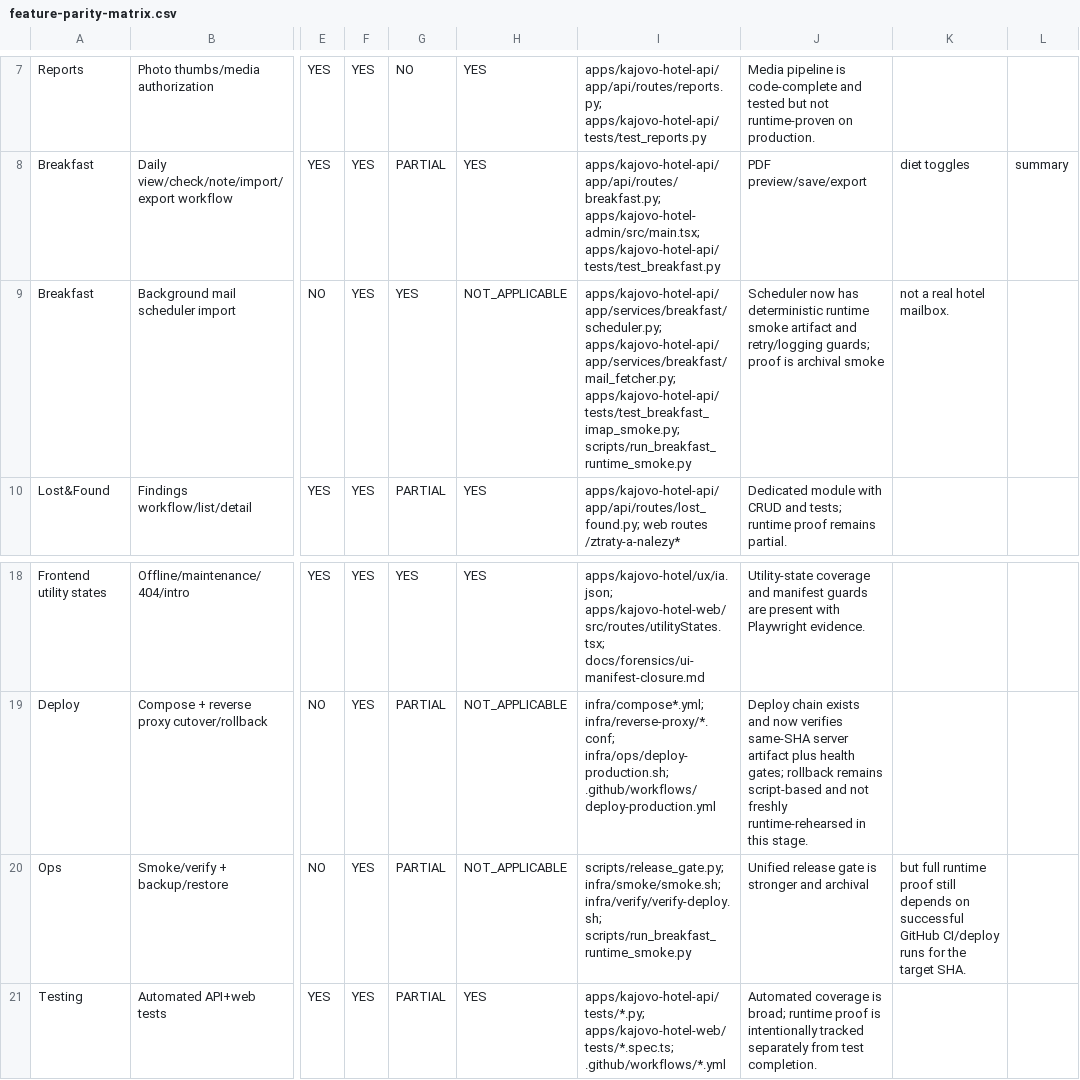
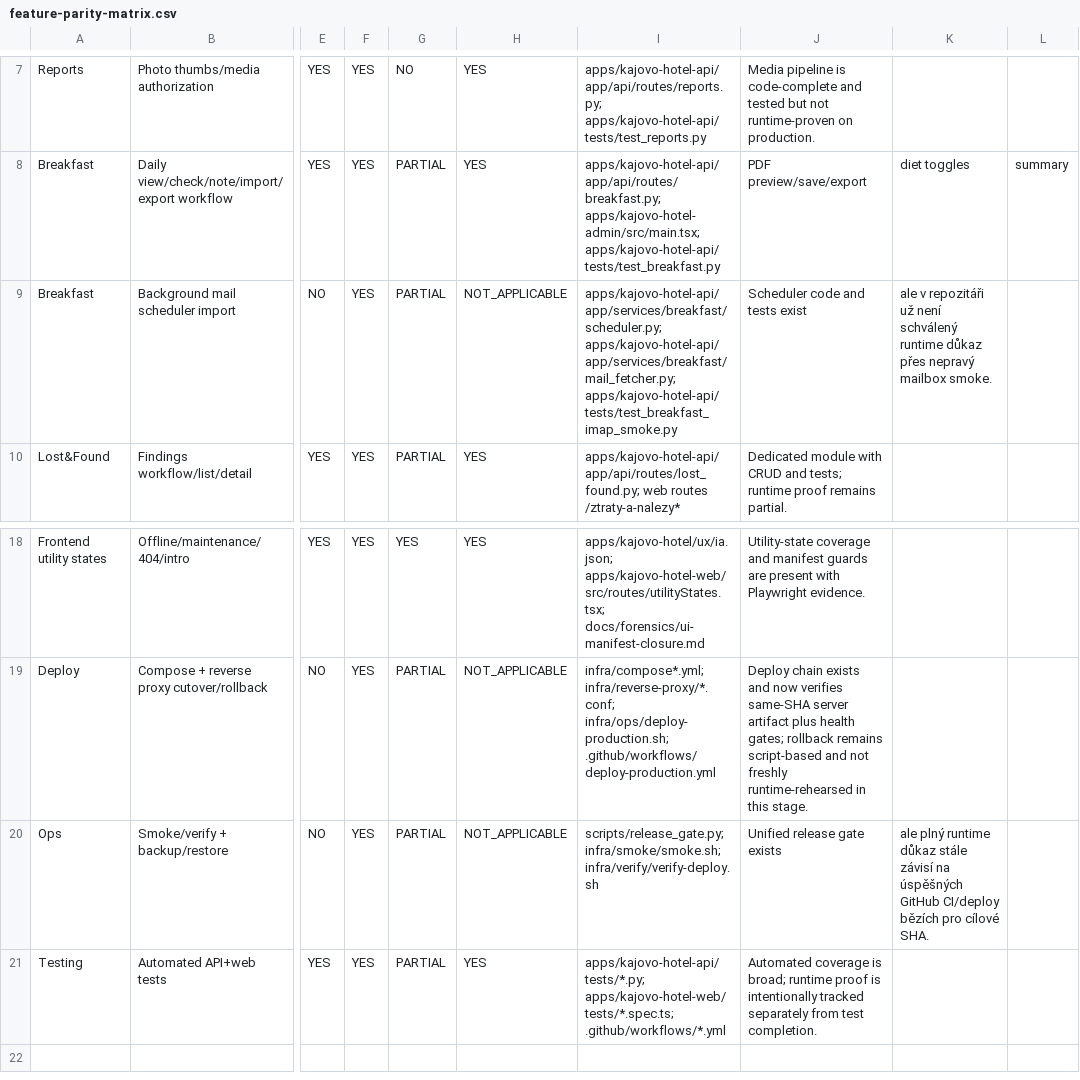
Before and after one commit to karelmartinek-a11y/kajovo-hotel-monorepo, a CSV file: docs/feature-parity-matrix.csv, drawn as a sheet; only a part is shown, gaps mark what is left out; the diff names each change by its address in the sheet, - before the commit and + after, or states it on an @@ line.

Commit message:
Remove mock-normalizing tests and docs

```diff
--- a/docs/feature-parity-matrix.csv
+++ b/docs/feature-parity-matrix.csv
-G9: YES
+G9: PARTIAL
-I9: apps/kajovo-hotel-api/app/services/breakfast/scheduler.py; apps/kajovo-hotel-api/app/services/breakfast/mail_fetcher.py; apps/kajovo-hotel-api/tests/test_breakfast_imap_smoke.py; scripts/run_breakfast_runtime_smoke.py
+I9: apps/kajovo-hotel-api/app/services/breakfast/scheduler.py; apps/kajovo-hotel-api/app/services/breakfast/mail_fetcher.py; apps/kajovo-hotel-api/tests/test_breakfast_imap_smoke.py
-J9: Scheduler now has deterministic runtime smoke artifact and retry/logging guards; proof is archival smoke
+J9: Scheduler code and tests exist
-K9: not a real hotel mailbox.
+K9: ale v repozitáři už není schválený runtime důkaz přes nepravý mailbox smoke.
-I20: scripts/release_gate.py; infra/smoke/smoke.sh; infra/verify/verify-deploy.sh; scripts/run_breakfast_runtime_smoke.py
+I20: scripts/release_gate.py; infra/smoke/smoke.sh; infra/verify/verify-deploy.sh
-J20: Unified release gate is stronger and archival
+J20: Unified release gate exists
-K20: but full runtime proof still depends on successful GitHub CI/deploy runs for the target SHA.
+K20: ale plný runtime důkaz stále závisí na úspěšných GitHub CI/deploy bězích pro cílové SHA.
```
Also changed, not shown: 30 other files.
